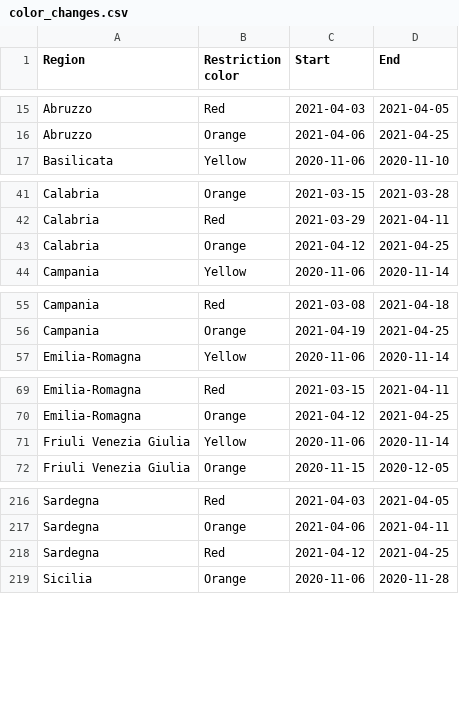
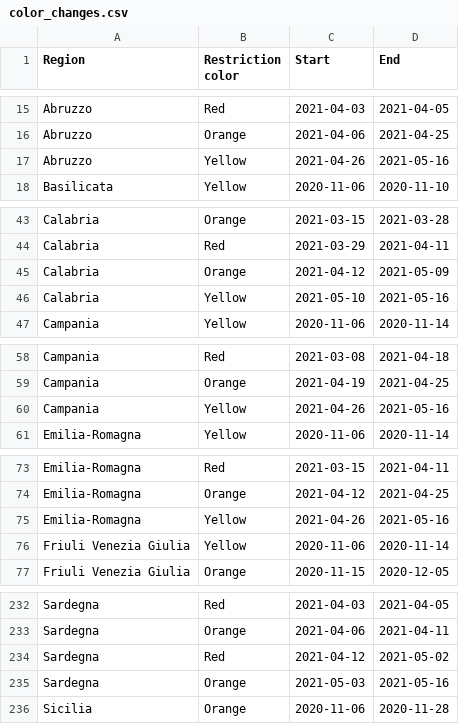
Before and after one commit to nicolezattarin/COVID19-Italy-phase2-enriched-dataset, a CSV file: region_colors/color_changes.csv, drawn as a sheet; only a part is shown, gaps mark what is left out; the diff covers the shown part only.

```diff
--- a/region_colors/color_changes.csv
+++ b/region_colors/color_changes.csv
@@ -16,2 +16,3 @@ Abruzzo,Red,2021-04-03,2021-04-05
 Abruzzo,Orange,2021-04-06,2021-04-25
+Abruzzo,Yellow,2021-04-26,2021-05-16
 Basilicata,Yellow,2020-11-06,2020-11-10
@@ -42,3 +44,4 @@ Calabria,Orange,2021-03-15,2021-03-28
 Calabria,Red,2021-03-29,2021-04-11
-Calabria,Orange,2021-04-12,2021-04-25
+Calabria,Orange,2021-04-12,2021-05-09
+Calabria,Yellow,2021-05-10,2021-05-16
 Campania,Yellow,2020-11-06,2020-11-14
@@ -56,2 +59,3 @@ Campania,Red,2021-03-08,2021-04-18
 Campania,Orange,2021-04-19,2021-04-25
+Campania,Yellow,2021-04-26,2021-05-16
 Emilia-Romagna,Yellow,2020-11-06,2020-11-14
@@ -70,2 +74,3 @@ Emilia-Romagna,Red,2021-03-15,2021-04-11
 Emilia-Romagna,Orange,2021-04-12,2021-04-25
+Emilia-Romagna,Yellow,2021-04-26,2021-05-16
 Friuli Venezia Giulia,Yellow,2020-11-06,2020-11-14
@@ -217,3 +233,4 @@ Sardegna,Red,2021-04-03,2021-04-05
 Sardegna,Orange,2021-04-06,2021-04-11
-Sardegna,Red,2021-04-12,2021-04-25
+Sardegna,Red,2021-04-12,2021-05-02
+Sardegna,Orange,2021-05-03,2021-05-16
 Sicilia,Orange,2020-11-06,2020-11-28
```
Also changed, not shown: 18 added rows and 15 edited cells elsewhere in this file, daily_region_data/scripts/colors_daily.csv, region_colors/colors_daily.csv, 14 other files.
